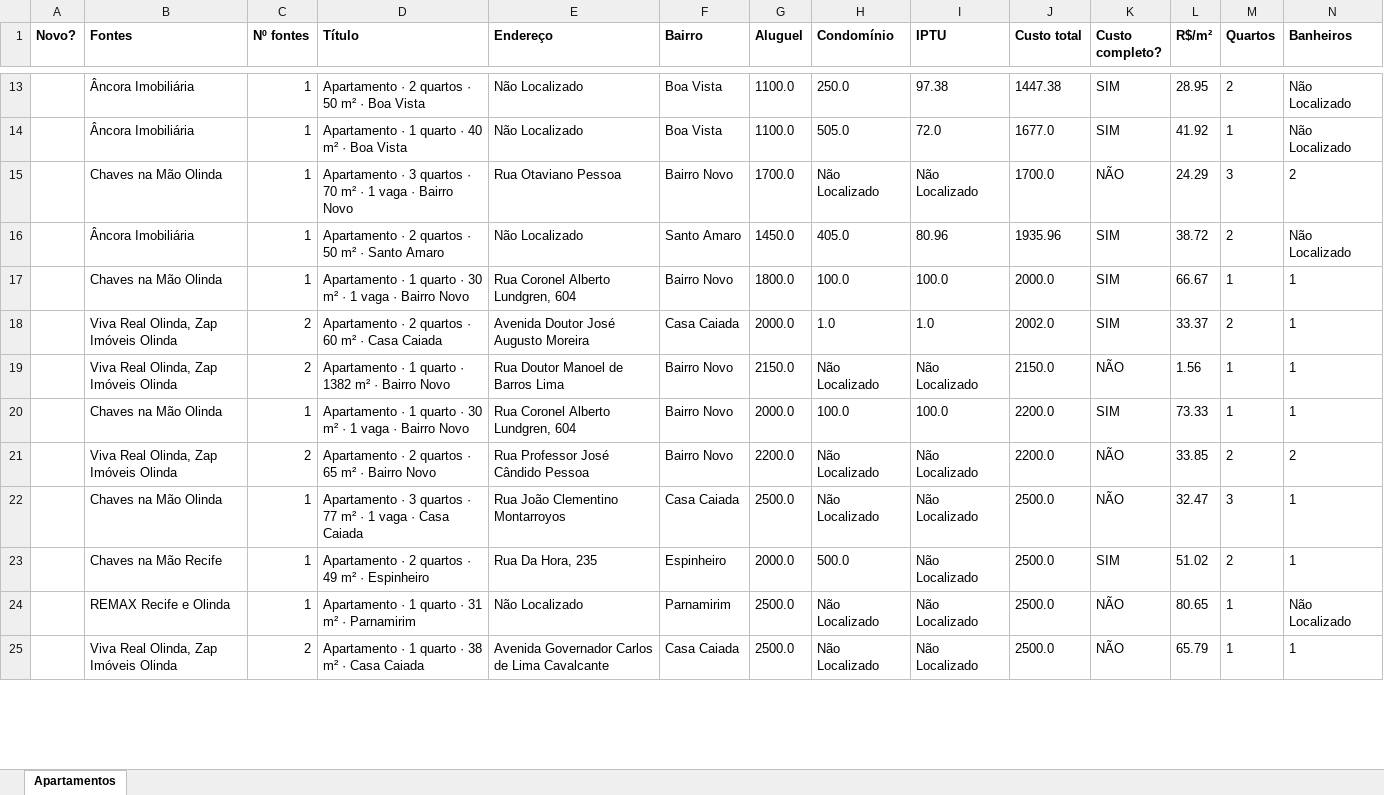
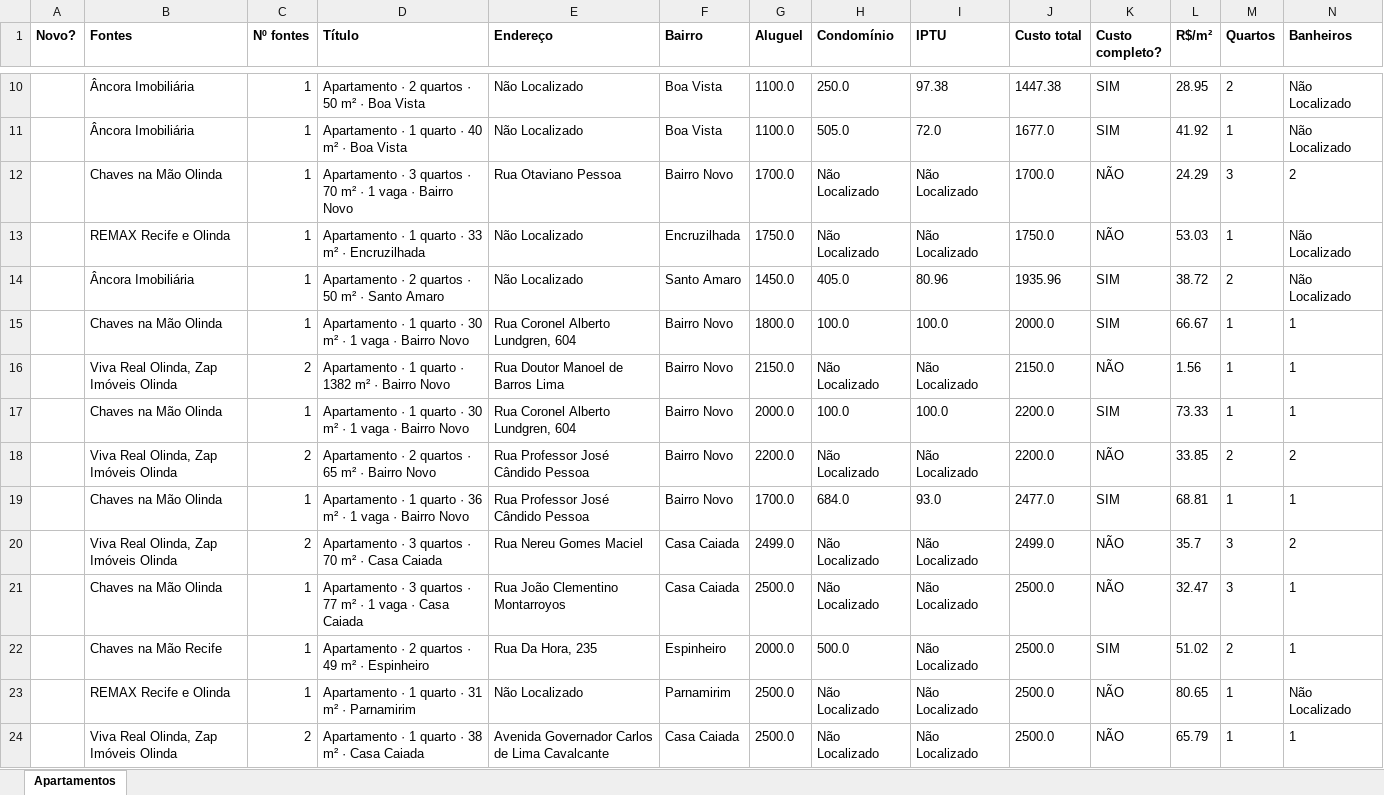
Before and after one commit to jlfig13/busca-imovel, an Excel workbook: saida/apartamentos.xlsx, sheet Apartamentos, drawn as a sheet; only a part is shown, gaps mark what is left out; values as stored, in another font and other column widths than the file's, no borders; removed rows and columns are numbered as before the commit, all else as after; rows hold the shown columns only; the diff covers the shown part only; the diff names each change by its address in the sheet, - before the commit and + after, or states it on an @@ line.

```diff
--- a/saida/apartamentos.xlsx (sheet Apartamentos)
+++ b/saida/apartamentos.xlsx (sheet Apartamentos)
+row 13:  | REMAX Recife e Olinda | 1 | Apartamento · 1 quarto · 33 m² · Encruzilhada | Não Localizado | Encruzilhada | 1750.0 | Não Localizado | Não Localizado | 1750.0 | NÃO | 53.03 | 1 | Não Localizado
-row 18:  | Viva Real Olinda, Zap Imóveis Olinda | 2 | Apartamento · 2 quartos · 60 m² · Casa Caiada | Avenida Doutor José Augusto Moreira | Casa Caiada | 2000.0 | 1.0 | 1.0 | 2002.0 | SIM | 33.37 | 2 | 1
+row 19:  | Chaves na Mão Olinda | 1 | Apartamento · 1 quarto · 36 m² · 1 vaga · Bairro Novo | Rua Professor José Cândido Pessoa | Bairro Novo | 1700.0 | 684.0 | 93.0 | 2477.0 | SIM | 68.81 | 1 | 1
+row 20:  | Viva Real Olinda, Zap Imóveis Olinda | 2 | Apartamento · 3 quartos · 70 m² · Casa Caiada | Rua Nereu Gomes Maciel | Casa Caiada | 2499.0 | Não Localizado | Não Localizado | 2499.0 | NÃO | 35.7 | 3 | 2
```
Also changed, not shown: 9 added rows, 20 removed rows and 78 edited cells elsewhere in this sheet, 1 other file.
